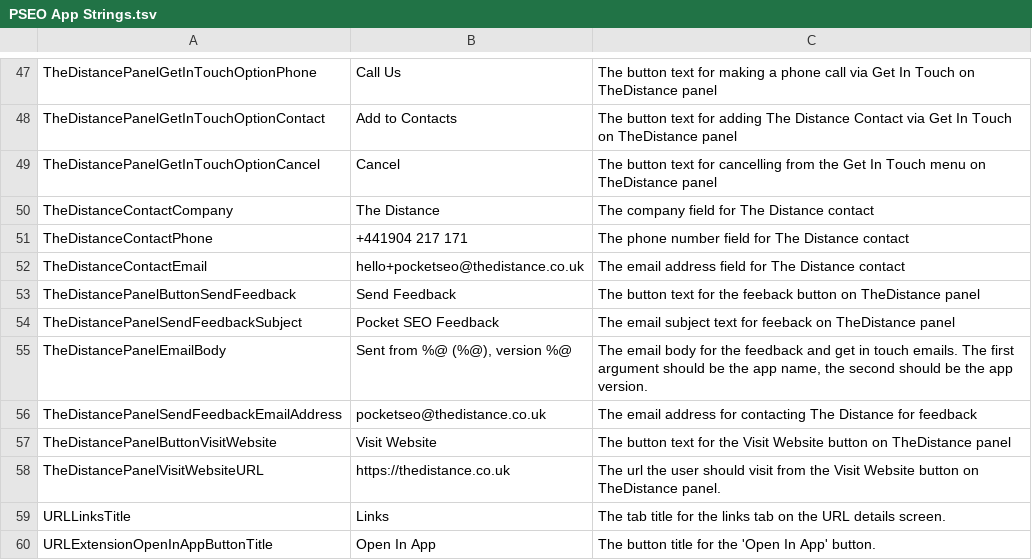
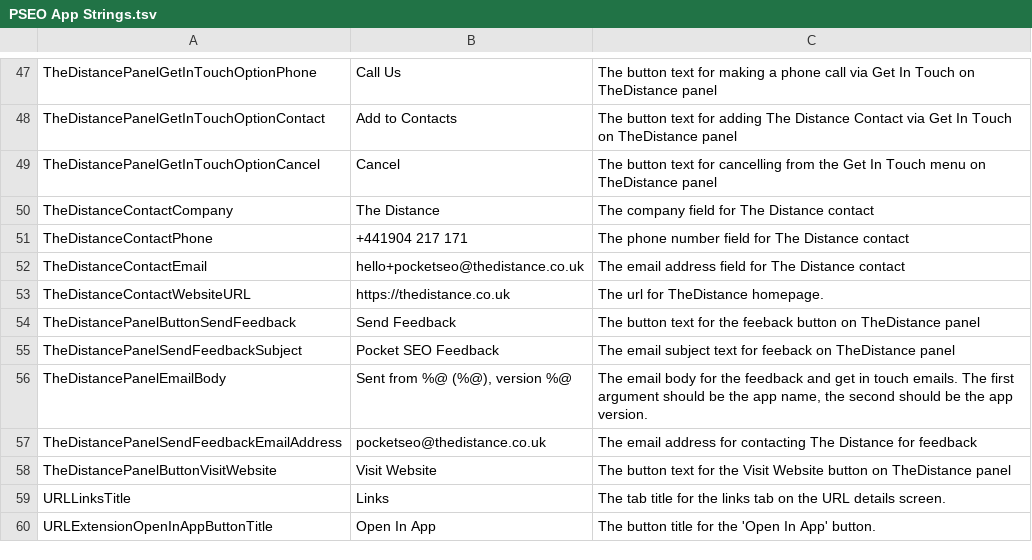
Before and after one commit to thedistance/pocketseo-ios, a TSV file: MozQuito/Resources/PSEO App Strings.tsv, drawn as a sheet; only a part is shown, gaps mark what is left out; removed rows and columns are numbered as before the commit, all else as after; the diff names each change by its address in the sheet, - before the commit and + after, or states it on an @@ line.

```diff
--- a/MozQuito/Resources/PSEO App Strings.tsv
+++ b/MozQuito/Resources/PSEO App Strings.tsv
+row 53: TheDistanceContactWebsiteURL | https://thedistance.co.uk | The url for TheDistance homepage.
-row 58: TheDistancePanelVisitWebsiteURL | https://thedistance.co.uk | The url the user should visit from the Visit Website button on TheDistance panel.
```
Also changed, not shown: 21 other files.
